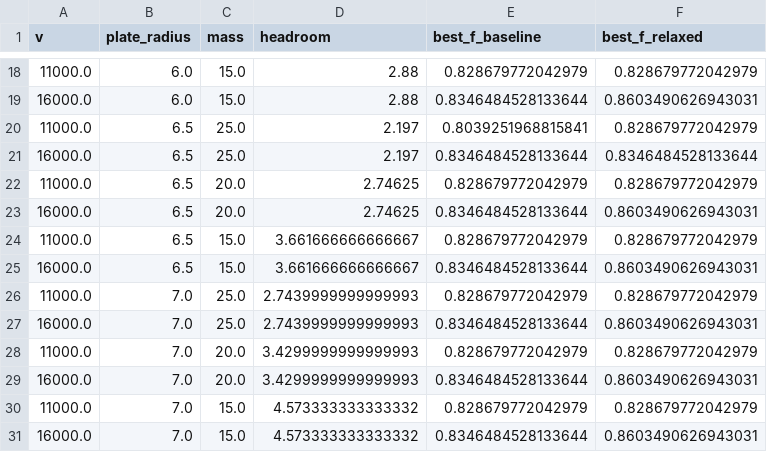
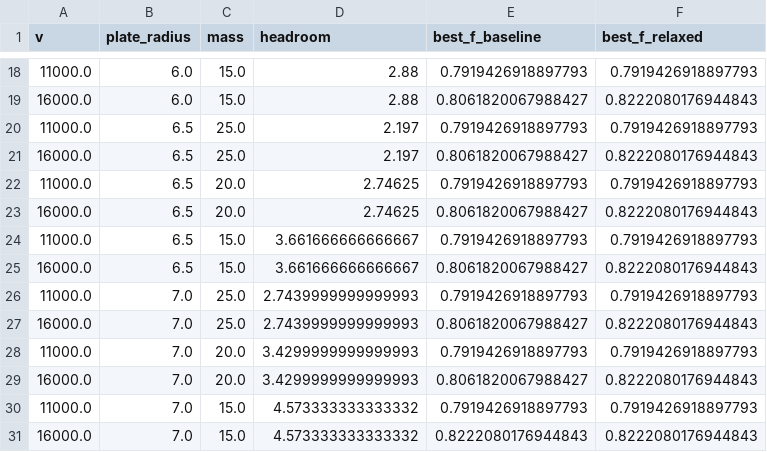
Before and after one commit to katzseth22202/puffsat_impact_simulation, a CSV file: data/results/frontier_margin.csv, drawn as a sheet; only a part is shown, gaps mark what is left out; the diff covers the shown part only.

```diff
--- a/data/results/frontier_margin.csv
+++ b/data/results/frontier_margin.csv
@@ -18,14 +18,14 @@ v,plate_radius,mass,headroom,best_f_baseline,best_f_relaxed
-11000.0,6.0,15.0,2.88,0.828679772042979,0.828679772042979
-16000.0,6.0,15.0,2.88,0.8346484528133644,0.8603490626943031
-11000.0,6.5,25.0,2.197,0.8039251968815841,0.828679772042979
-16000.0,6.5,25.0,2.197,0.8346484528133644,0.8346484528133644
-11000.0,6.5,20.0,2.74625,0.828679772042979,0.828679772042979
-16000.0,6.5,20.0,2.74625,0.8346484528133644,0.8603490626943031
-11000.0,6.5,15.0,3.661666666666667,0.828679772042979,0.828679772042979
-16000.0,6.5,15.0,3.661666666666667,0.8346484528133644,0.8603490626943031
-11000.0,7.0,25.0,2.7439999999999993,0.828679772042979,0.828679772042979
-16000.0,7.0,25.0,2.7439999999999993,0.8346484528133644,0.8603490626943031
-11000.0,7.0,20.0,3.4299999999999993,0.828679772042979,0.828679772042979
-16000.0,7.0,20.0,3.4299999999999993,0.8346484528133644,0.8603490626943031
-11000.0,7.0,15.0,4.573333333333332,0.828679772042979,0.828679772042979
-16000.0,7.0,15.0,4.573333333333332,0.8346484528133644,0.8603490626943031
+11000.0,6.0,15.0,2.88,0.7919426918897793,0.7919426918897793
+16000.0,6.0,15.0,2.88,0.8061820067988427,0.8222080176944843
+11000.0,6.5,25.0,2.197,0.7919426918897793,0.7919426918897793
+16000.0,6.5,25.0,2.197,0.8061820067988427,0.8222080176944843
+11000.0,6.5,20.0,2.74625,0.7919426918897793,0.7919426918897793
+16000.0,6.5,20.0,2.74625,0.8061820067988427,0.8222080176944843
+11000.0,6.5,15.0,3.661666666666667,0.7919426918897793,0.7919426918897793
+16000.0,6.5,15.0,3.661666666666667,0.8061820067988427,0.8222080176944843
+11000.0,7.0,25.0,2.7439999999999993,0.7919426918897793,0.7919426918897793
+16000.0,7.0,25.0,2.7439999999999993,0.8061820067988427,0.8222080176944843
+11000.0,7.0,20.0,3.4299999999999993,0.7919426918897793,0.7919426918897793
+16000.0,7.0,20.0,3.4299999999999993,0.8061820067988427,0.8222080176944843
+11000.0,7.0,15.0,4.573333333333332,0.7919426918897793,0.7919426918897793
+16000.0,7.0,15.0,4.573333333333332,0.8222080176944843,0.8222080176944843
```
Also changed, not shown: 32 edited cells elsewhere in this file, data/results/frontier.csv, data/results/frontier_geometry.csv, 22 other files.
